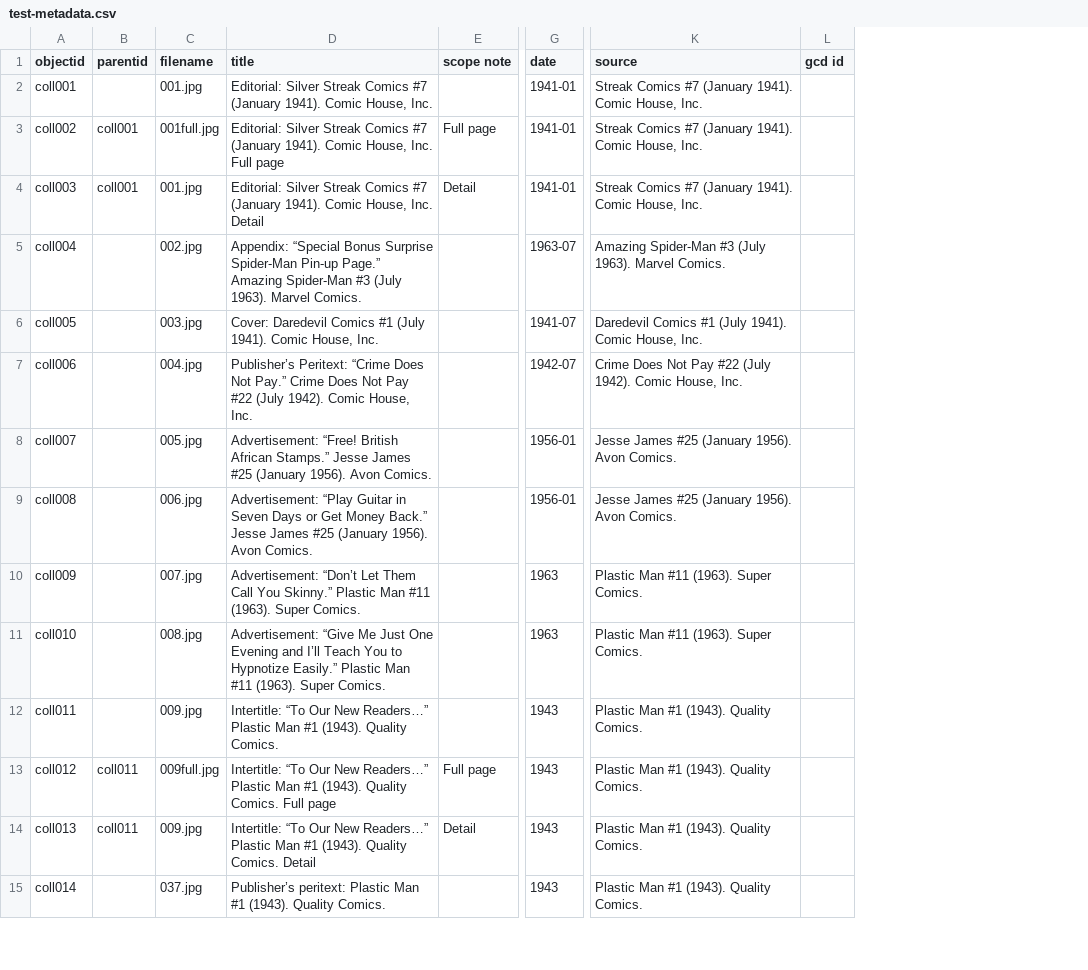
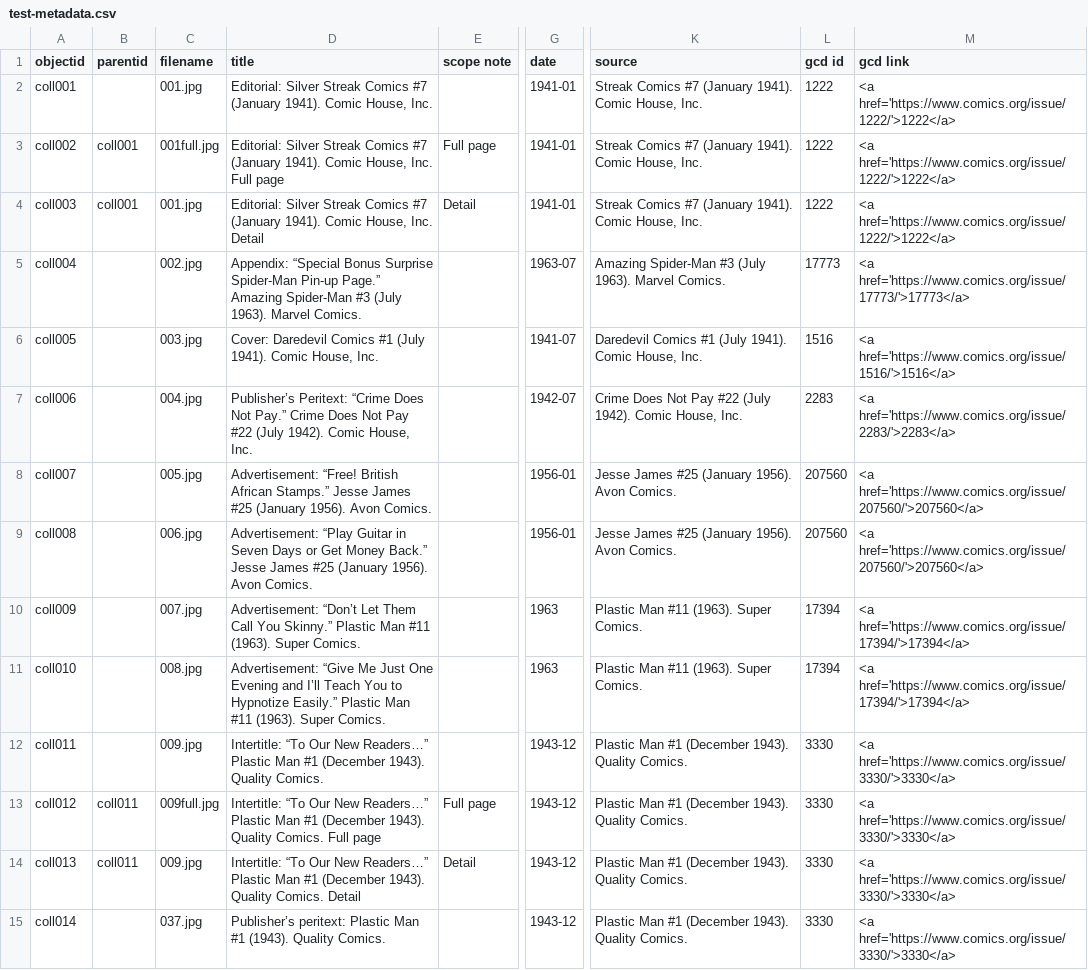
Before and after one commit to eobrandon99/collection-builder-test, a CSV file: _data/test-metadata.csv, drawn as a sheet; only a part is shown, gaps mark what is left out; the diff covers the shown part only; the diff names each change by its address in the sheet, - before the commit and + after, or states it on an @@ line.

Commit message:
metadata editing

```diff
--- a/_data/test-metadata.csv
+++ b/_data/test-metadata.csv
+column M (gcd link), rows 2-15: <a href='https://www.comics.org/issue/1222/'>1222</a> | <a href='https://www.comics.org/issue/1222/'>1222</a> | <a href='https://www.comics.org/issue/1222/'>1222</a> | <a href='https://www.comics.org/issue/17773/'>17773</a> | <a href='https://www.comics.org/issue/1516/'>1516</a> | <a href='https://www.comics.org/issue/2283/'>2283</a> | <a href='https://www.comics.org/issue/207560/'>207560</a> | <a href='https://www.comics.org/issue/207560/'>207560</a> | <a href='https://www.comics.org/issue/17394/'>17394</a> | <a href='https://www.comics.org/issue/17394/'>17394</a> | <a href='https://www.comics.org/issue/3330/'>3330</a> | <a href='https://www.comics.org/issue/3330/'>3330</a> | <a href='https://www.comics.org/issue/3330/'>3330</a> | <a href='https://www.comics.org/issue/3330/'>3330</a>
-L2:L4 (gcd id): (empty)
+L2:L4 (gcd id): 1222
-L5 (gcd id): (empty)
+L5 (gcd id): 17773
-L6 (gcd id): (empty)
+L6 (gcd id): 1516
-L7 (gcd id): (empty)
+L7 (gcd id): 2283
-L8:L9 (gcd id): (empty)
+L8:L9 (gcd id): 207560
-L10:L11 (gcd id): (empty)
+L10:L11 (gcd id): 17394
-D12 (title): …Man #1 (1943). Quality Comics.
+D12 (title): …Man #1 (December 1943). Quality Comics.
-G12:G15 (date): 1943
+G12:G15 (date): 1943-12
-K12:K15 (source): Plastic Man #1 (1943). Quality Comics.
+K12:K15 (source): Plastic Man #1 (December 1943). Quality Comics.
-L12:L15 (gcd id): (empty)
+L12:L15 (gcd id): 3330
-D13 (title): …Man #1 (1943). Quality Comics.…
+D13 (title): …Man #1 (December 1943). Quality Comics.…
-D14 (title): …Man #1 (1943). Quality Comics.…
+D14 (title): …Man #1 (December 1943). Quality Comics.…
```
Also changed, not shown: 79 edited cells elsewhere in this file, 1 other file.
